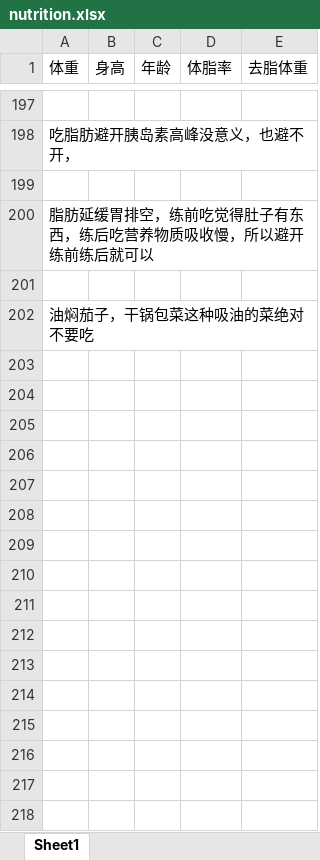
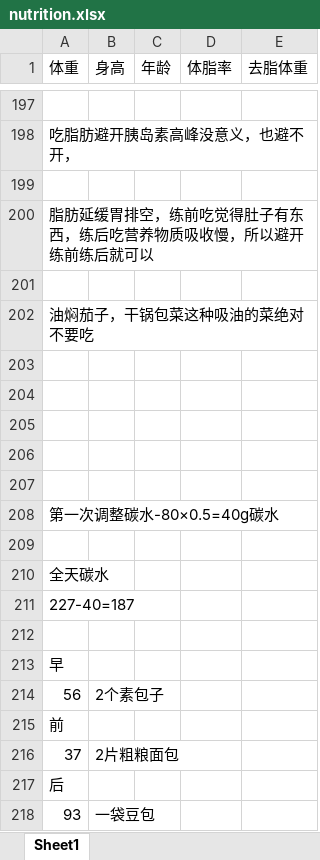
Before and after one commit to lunnche/Bodybuilding, an Excel workbook: nutrition.xlsx, sheet Sheet1, drawn as a sheet; only a part is shown, gaps mark what is left out; values as stored, in another font and other column widths than the file's, no borders; the diff names each change by its address in the sheet, - before the commit and + after, or states it on an @@ line.

Commit message:
update

```diff
--- a/nutrition.xlsx (sheet Sheet1)
+++ b/nutrition.xlsx (sheet Sheet1)
+row 203: (empty)
+row 204: (empty)
+row 205: (empty)
+row 206: (empty)
+row 207: (empty)
+row 208: 第一次调整碳水-80×0.5=40g碳水
+row 209: (empty)
+row 210: 全天碳水
+row 211: 227-40=187
+row 212: (empty)
+row 213: 早
+row 214: 56 | 2个素包子
+row 215: 前
+row 216: 37 | 2片粗粮面包
+row 217: 后
+row 218: 93 | 一袋豆包
```
